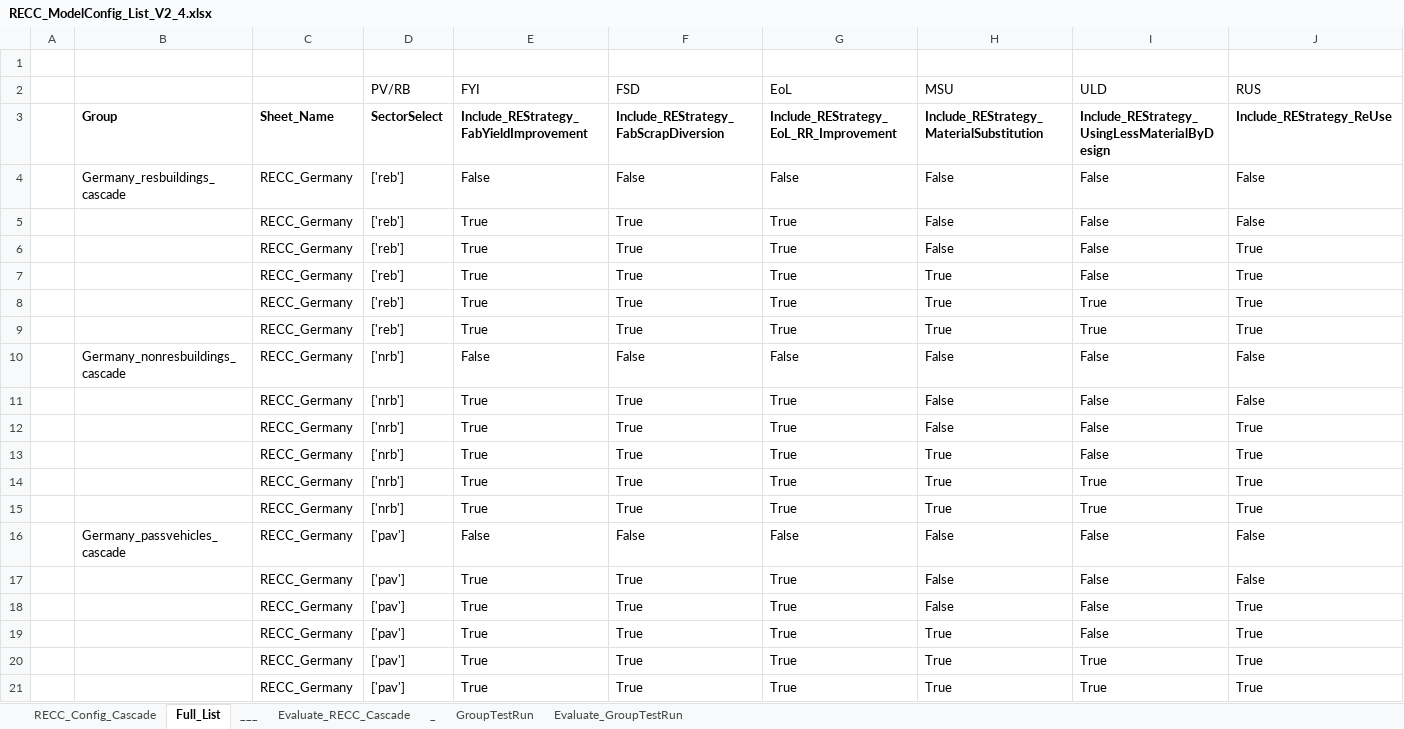
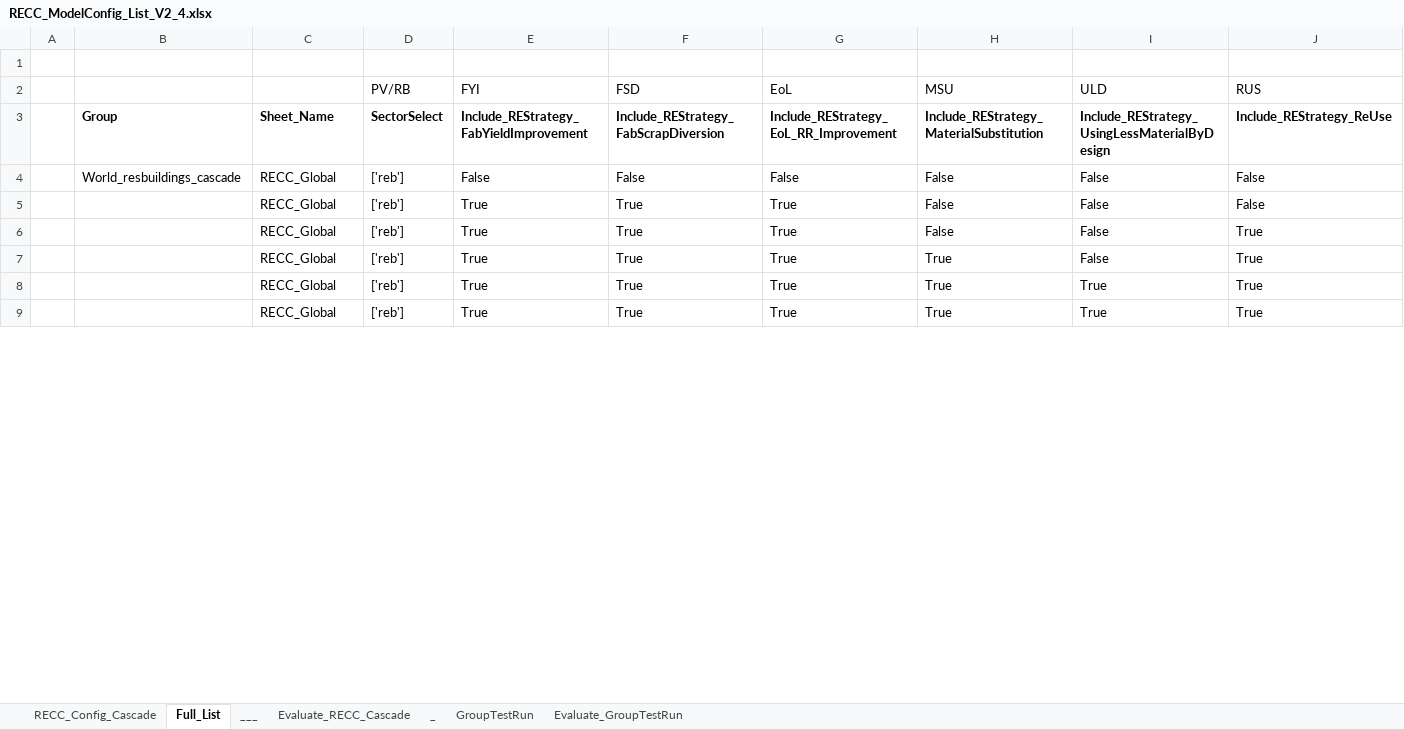
Before and after one commit to IndEcol/RECC-ODYM, an Excel workbook: RECC_ModelConfig_List_V2_4.xlsx, sheet Full_List, drawn as a sheet; only a part is shown; values as stored, in another font and other column widths than the file's, no borders; rows hold the shown columns only; the diff covers the shown part only; the diff names each change by its address in the sheet, - before the commit and + after, or states it on an @@ line.

```diff
--- a/RECC_ModelConfig_List_V2_4.xlsx (sheet Full_List)
+++ b/RECC_ModelConfig_List_V2_4.xlsx (sheet Full_List)
-B4: Germany_resbuildings_cascade
+B4: World_resbuildings_cascade
-C4:C9: RECC_Germany
+C4:C9: RECC_Global
-row 10:  | Germany_nonresbuildings_cascade | RECC_Germany | ['nrb'] | False | False | False | False | False | False
-row 11:  |  | RECC_Germany | ['nrb'] | True | True | True | False | False | False
-row 12:  |  | RECC_Germany | ['nrb'] | True | True | True | False | False | True
-row 13:  |  | RECC_Germany | ['nrb'] | True | True | True | True | False | True
-row 14:  |  | RECC_Germany | ['nrb'] | True | True | True | True | True | True
-row 15:  |  | RECC_Germany | ['nrb'] | True | True | True | True | True | True
-row 16:  | Germany_passvehicles_cascade | RECC_Germany | ['pav'] | False | False | False | False | False | False
-row 17:  |  | RECC_Germany | ['pav'] | True | True | True | False | False | False
-row 18:  |  | RECC_Germany | ['pav'] | True | True | True | False | False | True
-row 19:  |  | RECC_Germany | ['pav'] | True | True | True | True | False | True
-row 20:  |  | RECC_Germany | ['pav'] | True | True | True | True | True | True
-row 21:  |  | RECC_Germany | ['pav'] | True | True | True | True | True | True
```
Also changed, not shown: 16 removed rows and 70 edited cells elsewhere in this sheet, sheet RECC_Config_Cascade, sheet Evaluate_RECC_Cascade, RECC_Config_V2_4.xlsx, 4 other files.
